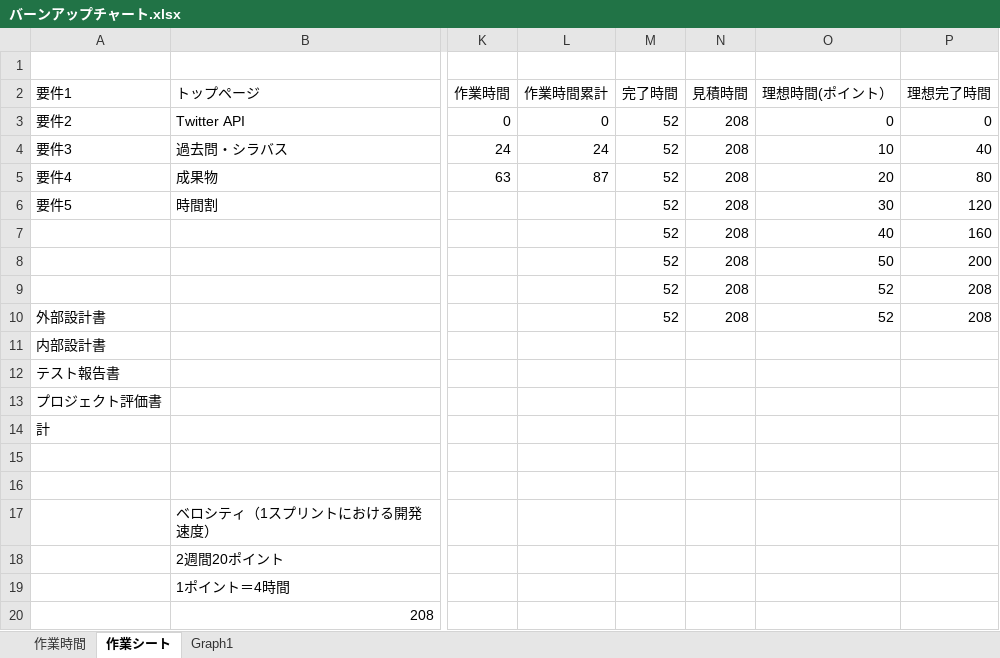
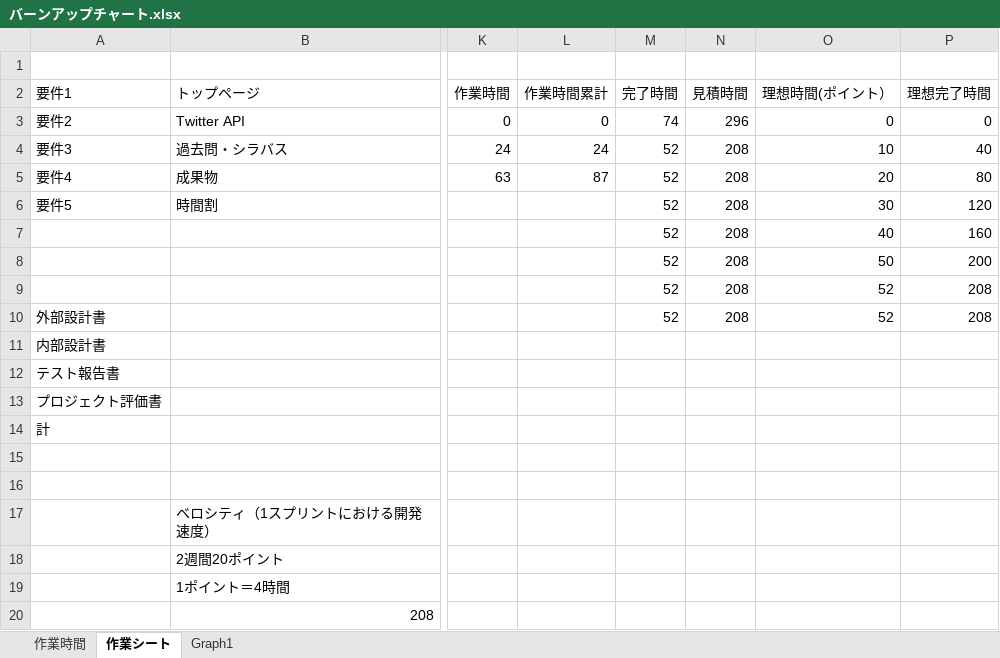
Before and after one commit to kazukiyoshida96/PM-, an Excel workbook: バーンアップチャート.xlsx, sheet 作業シート, drawn as a sheet; only a part is shown, gaps mark what is left out; values as stored, in another font and other column widths than the file's, no borders; the diff names each change by its address in the sheet, - before the commit and + after, or states it on an @@ line.

```diff
--- a/バーンアップチャート.xlsx (sheet 作業シート)
+++ b/バーンアップチャート.xlsx (sheet 作業シート)
-M3 (完了時間): 52
+M3 (完了時間): 74
-N3 (見積時間): 208
+N3 (見積時間): 296
```
Also changed, not shown: charts or pictures, 1 other file.
